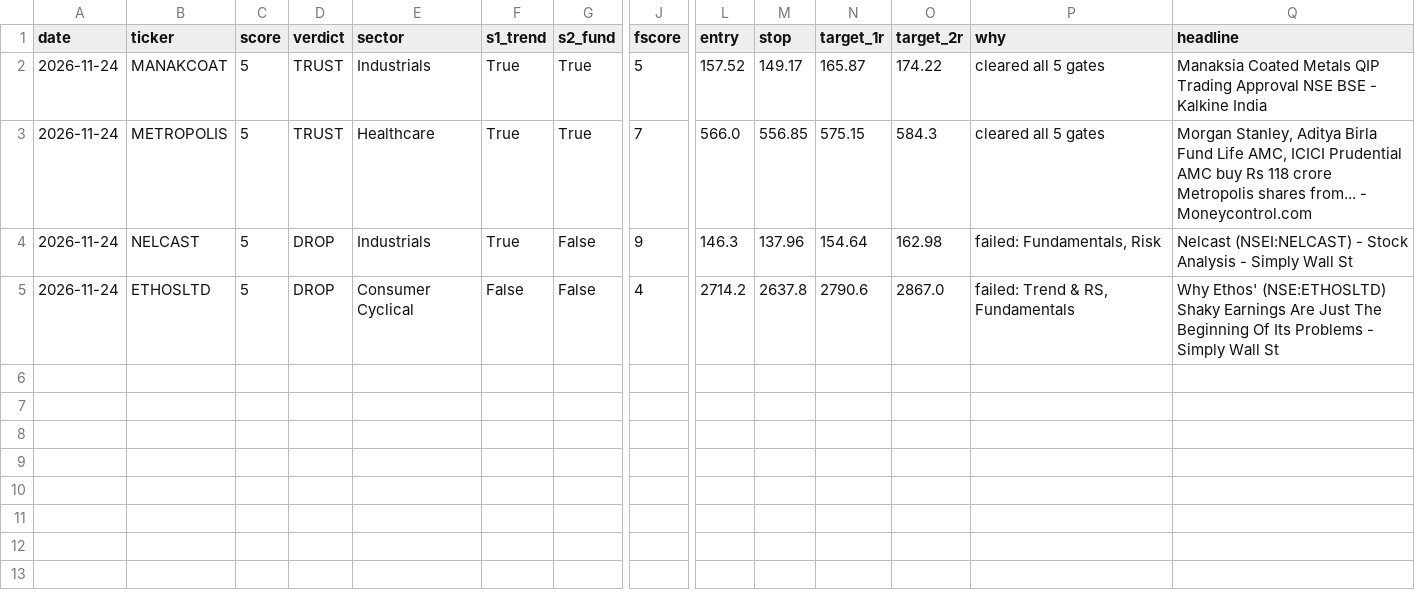
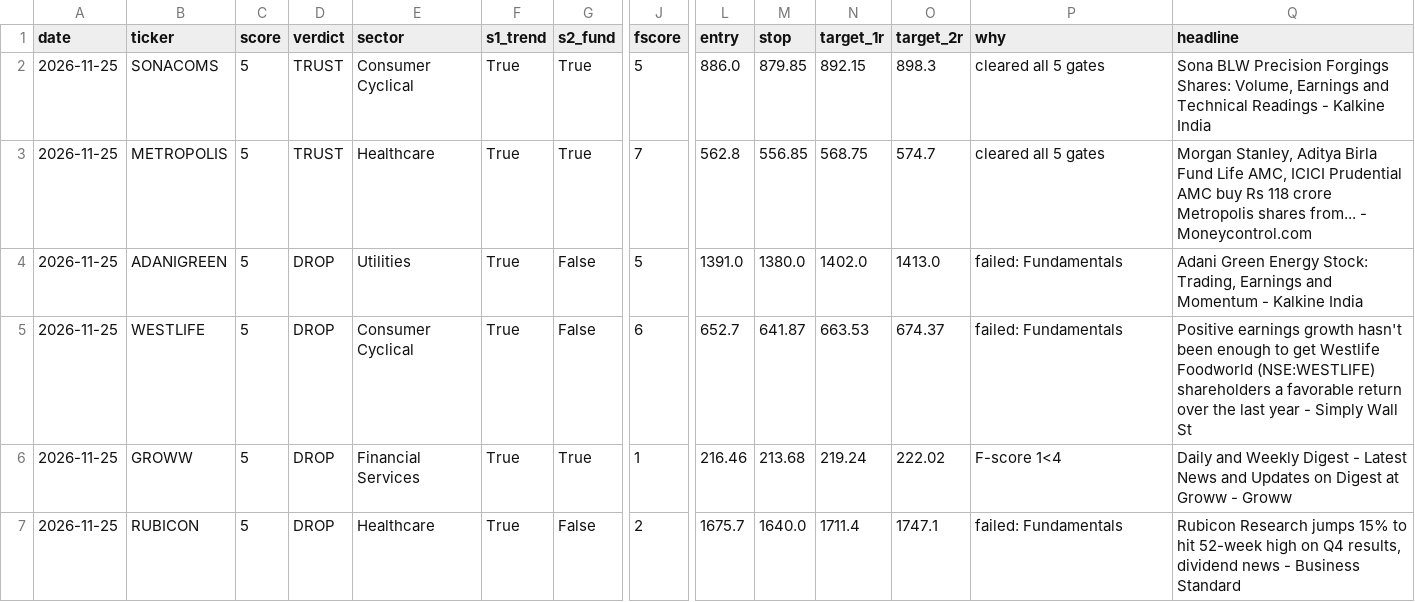
Before and after one commit to compukidsdgp-creator/stock-picker, a CSV file: data/trusted.csv, drawn as a sheet; only a part is shown, gaps mark what is left out; removed rows and columns are numbered as before the commit, all else as after; rows hold the shown columns only; the diff names each change by its address in the sheet, - before the commit and + after, or states it on an @@ line.

```diff
--- a/data/trusted.csv
+++ b/data/trusted.csv
-A2:A3 (date): 2026-11-24
+A2:A3 (date): 2026-11-25
-B2 (ticker): MANAKCOAT
+B2 (ticker): SONACOMS
-E2 (sector): Industrials
+E2 (sector): Consumer Cyclical
-L2 (entry): 157.52
+L2 (entry): 886.0
-M2 (stop): 149.17
+M2 (stop): 879.85
-N2 (target_1r): 165.87
+N2 (target_1r): 892.15
-O2 (target_2r): 174.22
+O2 (target_2r): 898.3
-Q2 (headline): Manaksia Coated Metals QIP Trading Approval NSE BSE - Kalkine…
+Q2 (headline): Sona BLW Precision Forgings Shares: Volume, Earnings and Technical Readings - Kalkine…
-L3 (entry): 566.0
+L3 (entry): 562.8
-N3 (target_1r): 575.15
+N3 (target_1r): 568.75
-O3 (target_2r): 584.3
+O3 (target_2r): 574.7
-row 4: 2026-11-24 | NELCAST | 5 | DROP | Industrials | True | False | 9 | 146.3 | 137.96 | 154.64 | 162.98 | failed: Fundamentals, Risk | Nelcast (NSEI:NELCAST) - Stock Analysis - Simply Wall St
+row 4: 2026-11-25 | ADANIGREEN | 5 | DROP | Utilities | True | False | 5 | 1391.0 | 1380.0 | 1402.0 | 1413.0 | failed: Fundamentals | Adani Green Energy Stock: Trading, Earnings and Momentum - Kalkine India
-A5 (date): 2026-11-24
+A5 (date): 2026-11-25
-B5 (ticker): ETHOSLTD
+B5 (ticker): WESTLIFE
-F5 (s1_trend): False
+F5 (s1_trend): True
-J5 (fscore): 4
+J5 (fscore): 6
-L5 (entry): 2714.2
+L5 (entry): 652.7
-M5 (stop): 2637.8
+M5 (stop): 641.87
-N5 (target_1r): 2790.6
+N5 (target_1r): 663.53
-O5 (target_2r): 2867.0
+O5 (target_2r): 674.37
-P5 (why): failed: Trend & RS, Fundamentals
+P5 (why): failed: Fundamentals
-Q5 (headline): Why Ethos' (NSE:ETHOSLTD) Shaky Earnings Are Just The Beginning Of Its Problems - Simply…
+Q5 (headline): Positive earnings growth hasn't been enough to get Westlife Foodworld (NSE:WESTLIFE) shareholders a favorable return over the last year - Simply…
+row 6: 2026-11-25 | GROWW | 5 | DROP | Financial Services | True | True | 1 | 216.46 | 213.68 | 219.24 | 222.02 | F-score 1<4 | Daily and Weekly Digest - Latest News and Updates on Digest at Groww - Groww
+row 7: 2026-11-25 | RUBICON | 5 | DROP | Healthcare | True | False | 2 | 1675.7 | 1640.0 | 1711.4 | 1747.1 | failed: Fundamentals | Rubicon Research jumps 15% to hit 52-week high on Q4 results, dividend news - Business Standard
```
Also changed, not shown: 1 other file.
